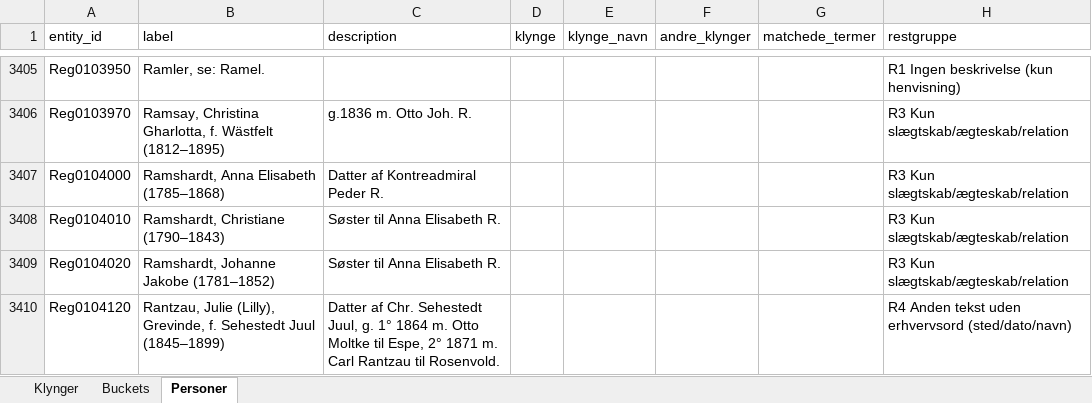
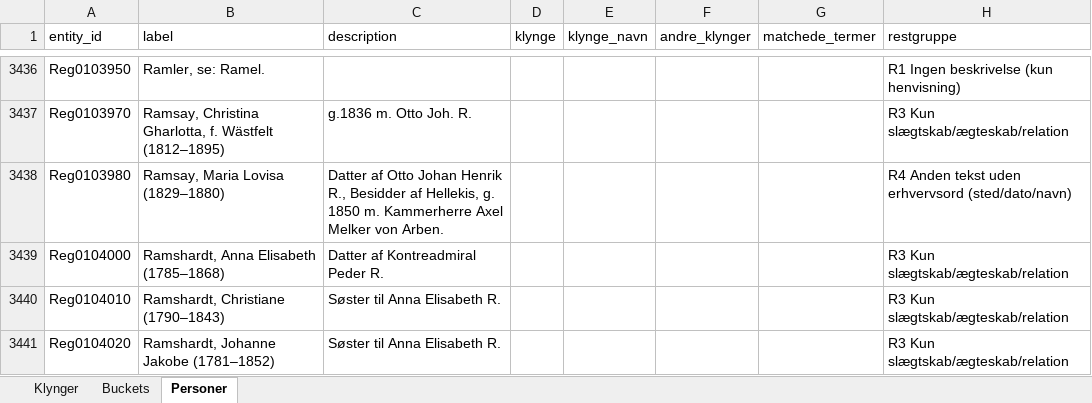
Before and after one commit to ogierMontanus/hca-open-repo, an Excel workbook: data/normalized/person_role_unassigned_annotation.xlsx, sheet Personer, drawn as a sheet; only a part is shown, gaps mark what is left out; the shorter side is filled out with more unchanged rows; values as stored, in another font and other column widths than the file's, no borders; the diff covers the shown part only; the diff names each change by its address in the sheet, - before the commit and + after, or states it on an @@ line.

```diff
--- a/data/normalized/person_role_unassigned_annotation.xlsx (sheet Personer)
+++ b/data/normalized/person_role_unassigned_annotation.xlsx (sheet Personer)
+row 3438: Reg0103980 | Ramsay, Maria Lovisa (1829–1880) | Datter af Otto Johan Henrik R., Besidder af Hellekis, g. 1850 m. Kammerherre Axel Melker von Arben. |  |  |  |  | R4 Anden tekst uden erhvervsord (sted/dato/navn)
```
Also changed, not shown: 40 added rows elsewhere in this sheet, sheet Klynger, sheet Buckets, 13 other files.
